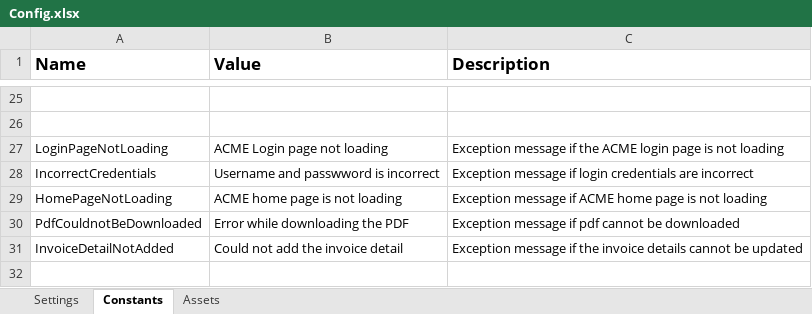
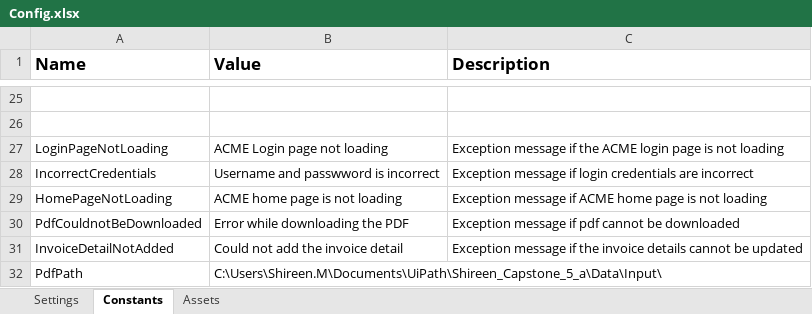
Before and after one commit to TheGrowthHackersNovigo/Shireen_Capstone_5, an Excel workbook: Data/Config.xlsx, sheet Constants, drawn as a sheet; only a part is shown, gaps mark what is left out; values as stored, in another font and other column widths than the file's, no borders; the diff names each change by its address in the sheet, - before the commit and + after, or states it on an @@ line.

Commit message:
+Worked on downloaded pdf path

```diff
--- a/Data/Config.xlsx (sheet Constants)
+++ b/Data/Config.xlsx (sheet Constants)
+row 32: PdfPath | C:\Users\Shireen.M\Documents\UiPath\Shireen_Capstone_5_a\Data\Input\
```
Also changed, not shown: 4 other files.
